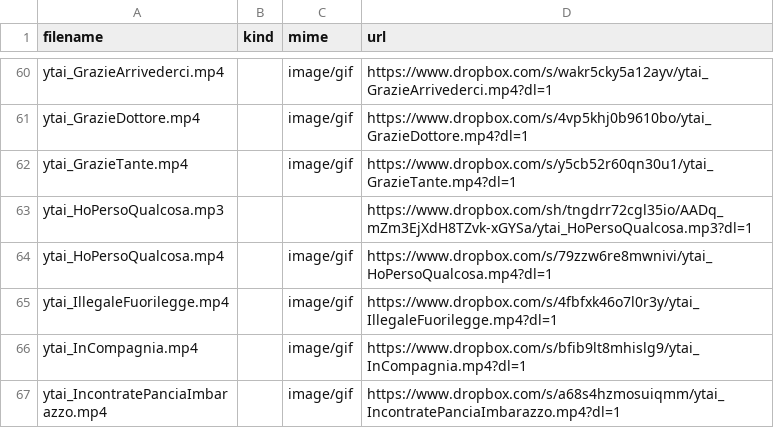
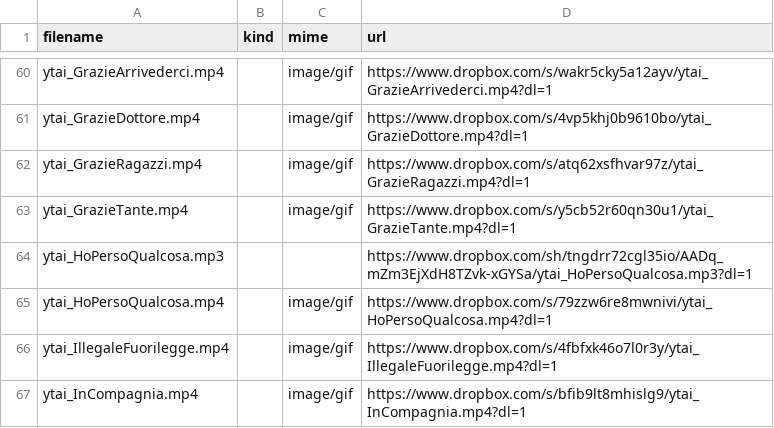
Before and after one commit to benkio/sBots, a CSV file: youtuboAncheIoBot/ytai_list.csv, drawn as a sheet; only a part is shown, gaps mark what is left out; the shorter side is filled out with more unchanged rows.

Commit message:
Add `ytai_GrazieRagazzi`

```diff
--- a/youtuboAncheIoBot/ytai_list.csv
+++ b/youtuboAncheIoBot/ytai_list.csv
@@ -61,2 +61,3 @@ ytai_GrazieArrivederci.mp4,,image/gif,https://www.dropbox.com/s/wakr5cky5a12ayv/
 ytai_GrazieDottore.mp4,,image/gif,https://www.dropbox.com/s/4vp5khj0b9610bo/ytai_GrazieDottore.mp4?dl=1
+ytai_GrazieRagazzi.mp4,,image/gif,https://www.dropbox.com/s/atq62xsfhvar97z/ytai_GrazieRagazzi.mp4?dl=1
 ytai_GrazieTante.mp4,,image/gif,https://www.dropbox.com/s/y5cb52r60qn30u1/ytai_GrazieTante.mp4?dl=1
```
Also changed, not shown: 2 other files.
